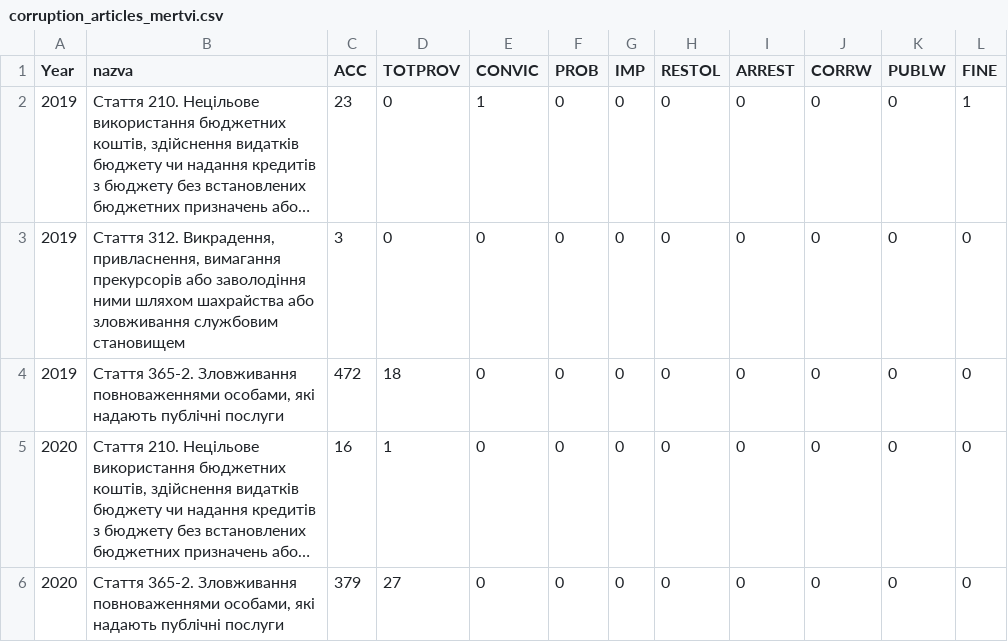
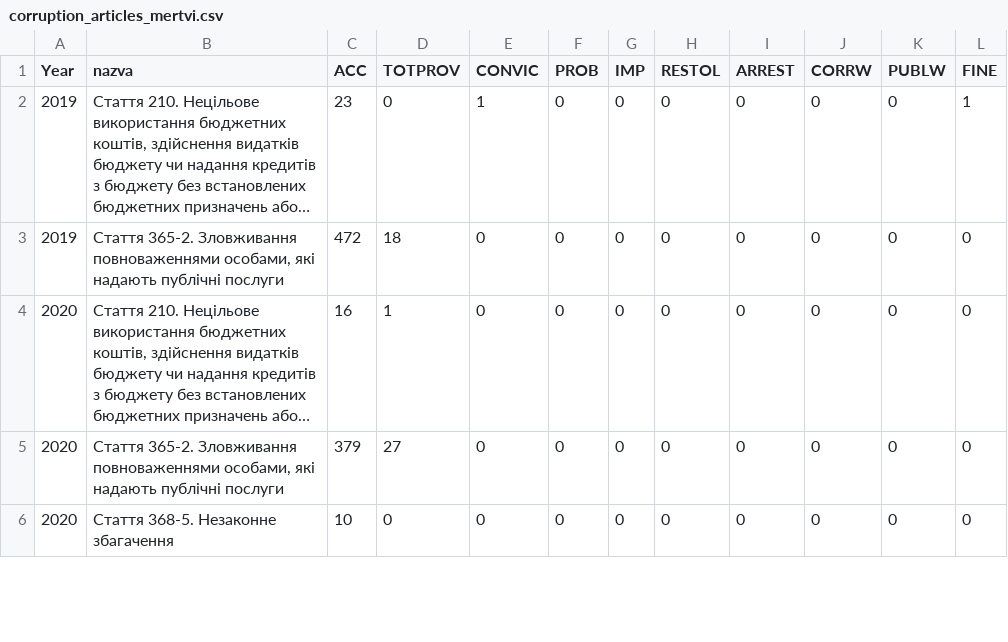
Before and after one commit to xhelgo/texty-drafts, a CSV file: corrupted/corruption_articles_mertvi.csv, drawn as a sheet; only a part is shown; the shorter side is filled out with more unchanged rows; long unchanged cells end in …; the diff names each change by its address in the sheet, - before the commit and + after, or states it on an @@ line.

Commit message:
Update corruption_articles_mertvi.csv

```diff
--- a/corrupted/corruption_articles_mertvi.csv
+++ b/corrupted/corruption_articles_mertvi.csv
-row 3: 2019 | Стаття 312. Викрадення, привласнення, вимагання прекурсорів або заволодіння ними шляхом шахрайства або зловживання службовим становищем | 3 | 0 | 0 | 0 | 0 | 0 | 0 | 0 | 0 | 0
```
